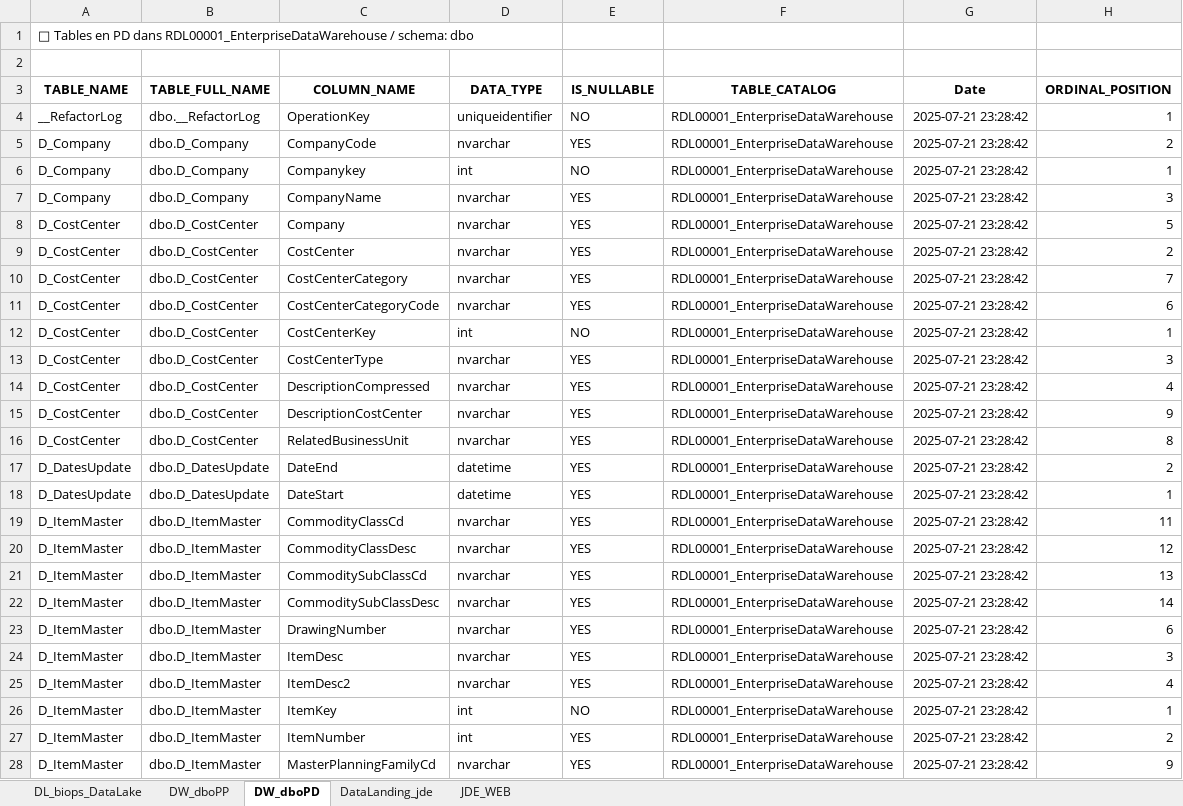
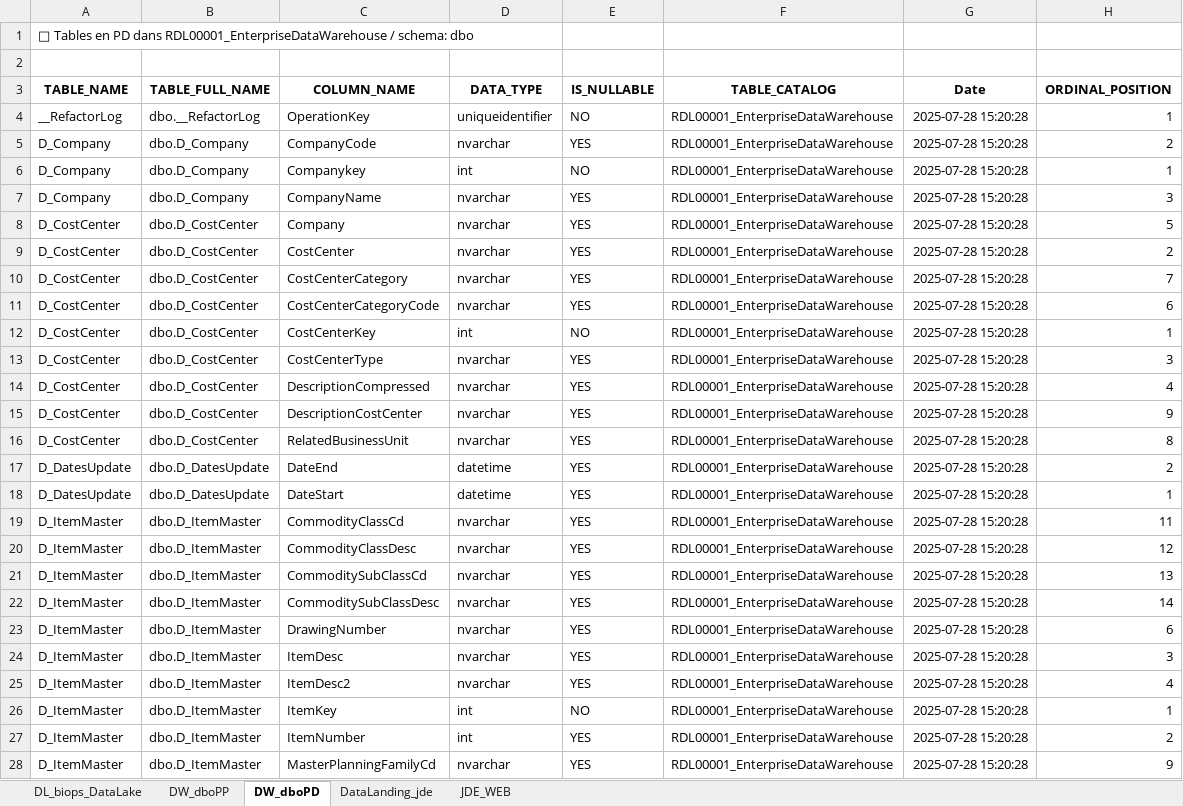
Before and after one commit to fredy-herrera/Data_validation, an Excel workbook: biops3/catalog.xlsx, sheet DW_dboPD, drawn as a sheet; only a part is shown; values as stored, in another font and other column widths than the file's, no borders; the diff covers the shown part only; the diff names each change by its address in the sheet, - before the commit and + after, or states it on an @@ line.

```diff
--- a/biops3/catalog.xlsx (sheet DW_dboPD)
+++ b/biops3/catalog.xlsx (sheet DW_dboPD)
-G4:G28 (Date): 2025-07-21 23:28:42
+G4:G28 (Date): 2025-07-28 15:20:28
```
Also changed, not shown: 228 edited cells elsewhere in this sheet, sheet DataLanding_jde, sheet DW_dboPP, sheet DL_biops_DataLake, hidden cells, biops3/ListChampsOptions.xlsx, 3 other files.
